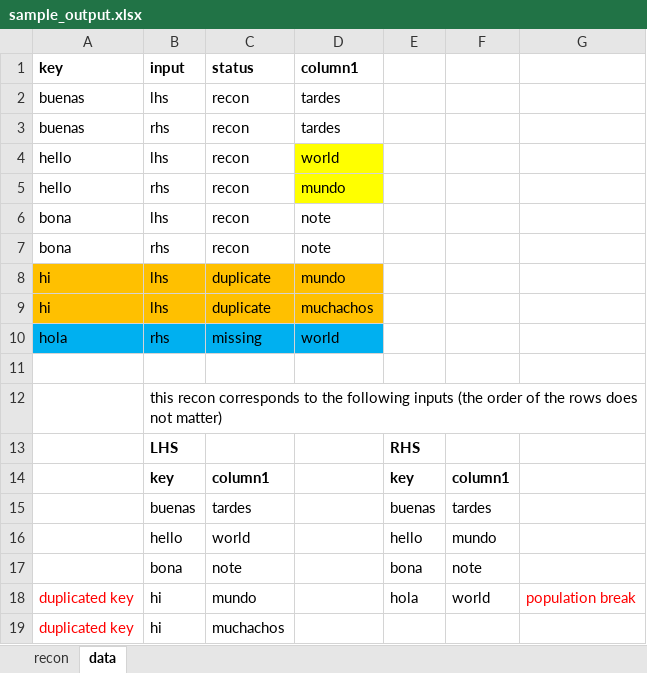
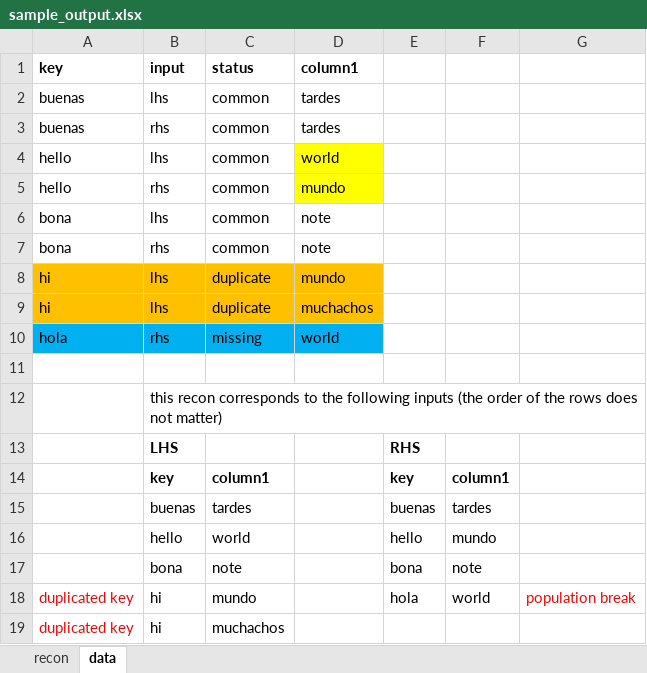
Before and after one commit to beluchin/recon, an Excel workbook: sample_output.xlsx, sheet data, drawn as a sheet; values as stored, in another font and other column widths than the file's, no borders; table styles not drawn; the diff names each change by its address in the sheet, - before the commit and + after, or states it on an @@ line.

Commit message:
more clarifications to the sample output .xls

```diff
--- a/sample_output.xlsx (sheet data)
+++ b/sample_output.xlsx (sheet data)
-C2:C7 (status): recon
+C2:C7 (status): common
```
